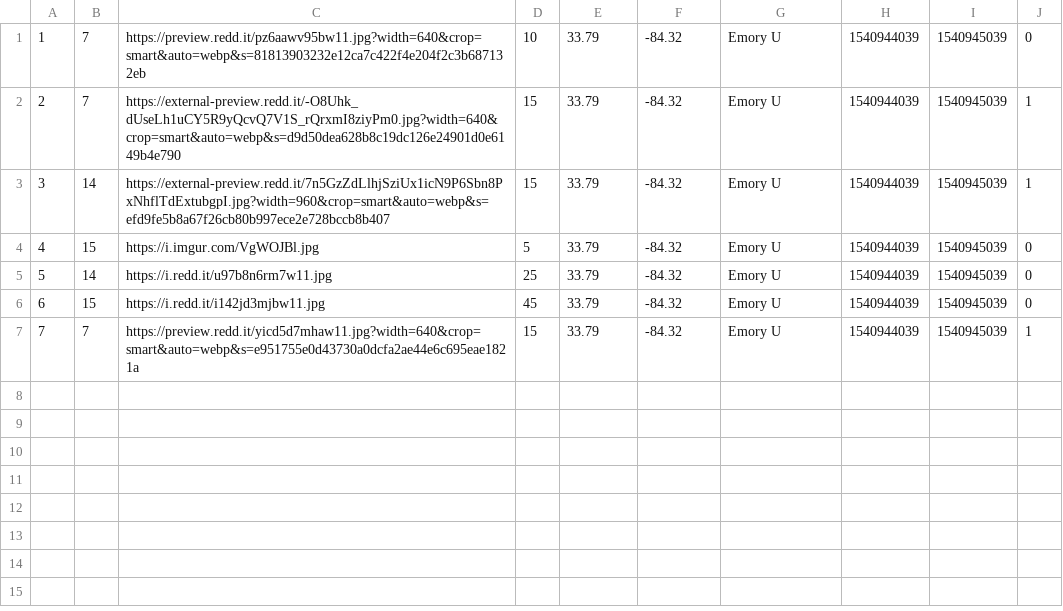
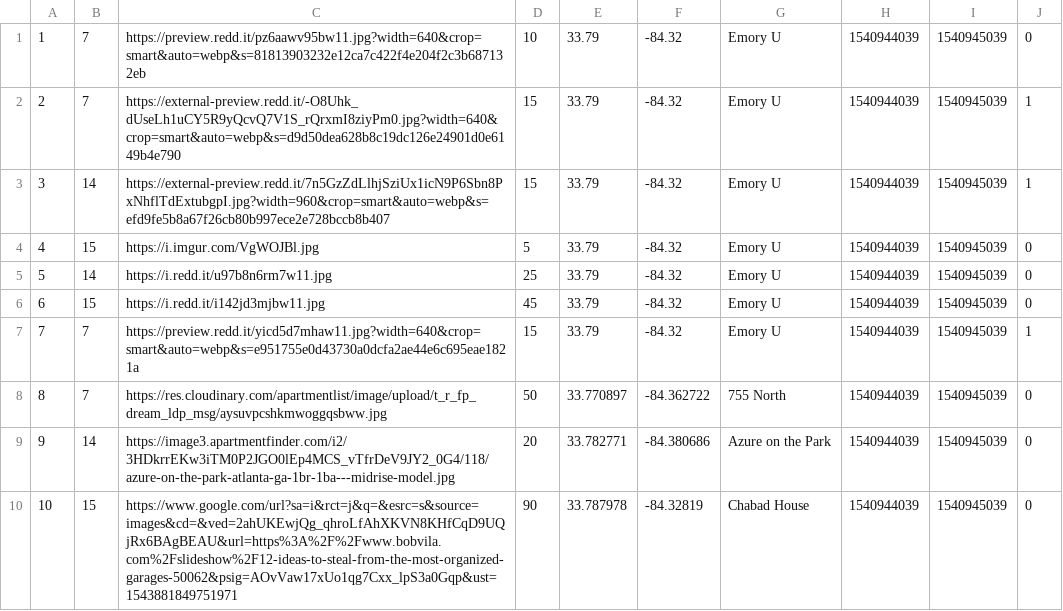
Before and after one commit to cloudrecordsforhomies/crh-frontend, a CSV file: db/bookings.csv, drawn as a sheet; the diff names each change by its address in the sheet, - before the commit and + after, or states it on an @@ line.

Commit message:
Update bookings.csv

```diff
--- a/db/bookings.csv
+++ b/db/bookings.csv
+row 8: 8 | 7 | https://res.cloudinary.com/apartmentlist/image/upload/t_r_fp_dream_ldp_msg/aysuvpcshkmwoggqsbww.jpg | 50 | 33.770897 | -84.362722 | 755 North | 1540944039 | 1540945039 | 0
+row 9: 9 | 14 | https://image3.apartmentfinder.com/i2/3HDkrrEKw3iTM0P2JGO0lEp4MCS_vTfrDeV9JY2_0G4/118/azure-on-the-park-atlanta-ga-1br-1ba---midrise-model.jpg | 20 | 33.782771 | -84.380686 | Azure on the Park | 1540944039 | 1540945039 | 0
+row 10: 10 | 15 | https://www.google.com/url?sa=i&rct=j&q=&esrc=s&source=images&cd=&ved=2ahUKEwjQg_qhroLfAhXKVN8KHfCqD9UQjRx6BAgBEAU&url=https%3A%2F%2Fwww.bobvila.com%2Fslideshow%2F12-ideas-to-steal-from-the-most-organized-garages-50062&psig=AOvVaw17xUo1qg7Cxx_lpS3a0Gqp&ust=1543881849751971 | 90 | 33.787978 | -84.32819 | Chabad House | 1540944039 | 1540945039 | 0
```
